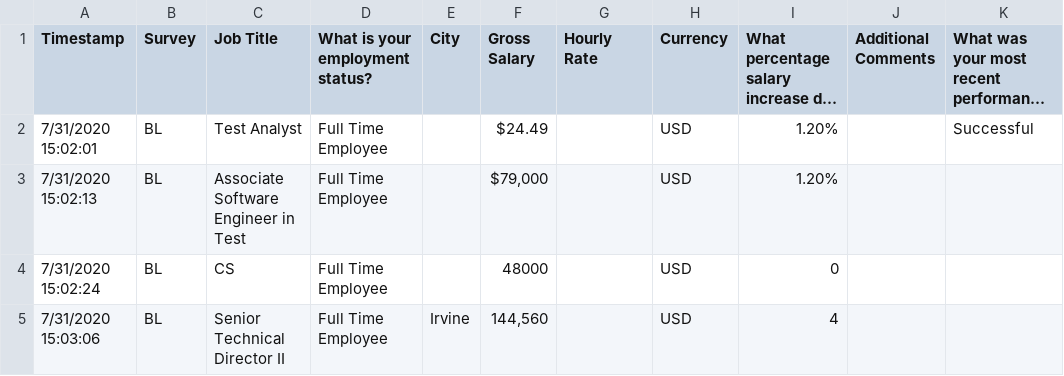
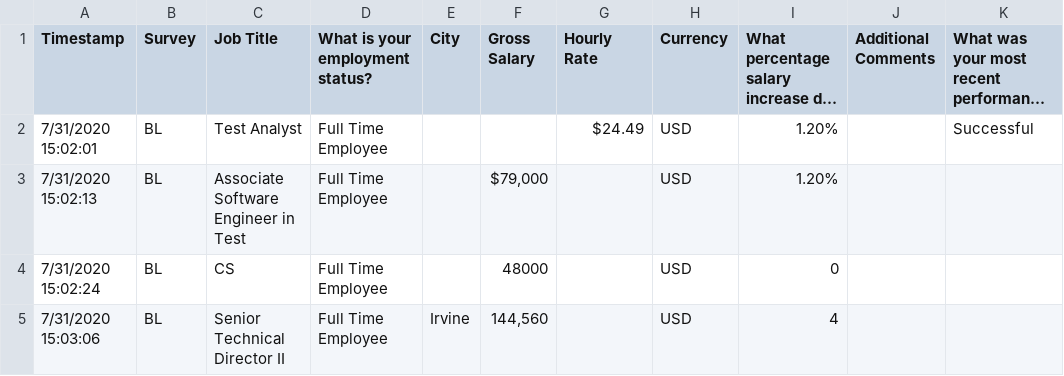
Before and after one commit to hexxag0nn/tc310, a CSV file: Surveys/BL.csv, drawn as a sheet; only a part is shown; long unchanged cells end in …; the diff names each change by its address in the sheet, - before the commit and + after, or states it on an @@ line.

Commit message:
changed a gross salary to a hourly rate col

```diff
--- a/Surveys/BL.csv
+++ b/Surveys/BL.csv
-F2 (Gross Salary): $24.49
+F2 (Gross Salary): (empty)
-G2 (Hourly Rate): (empty)
+G2 (Hourly Rate): $24.49
```
Also changed, not shown: 1 other file.
